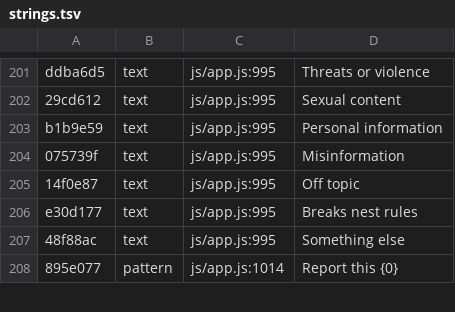
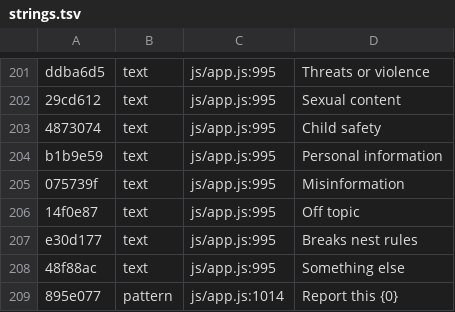
Before and after one commit to teofilcelzmecher/zmeckerul.github.io, a TSV file: nook/tools/i18n/strings.tsv, drawn as a sheet; only a part is shown, gaps mark what is left out.

Commit message:
Child safety standards page (for Google Play), and a Child safety reason when reporting
budgiesocial.com/child-safety.html: what isn't allowed, how Budgie prevents it, how to report it (in the app or
without an account), what happens then, and the point of contact. Linked from the Terms and the Privacy Policy, and
in the sitemap.

```diff
--- a/nook/tools/i18n/strings.tsv
+++ b/nook/tools/i18n/strings.tsv
@@ -202,2 +202,3 @@ ddba6d5	text	js/app.js:995	Threats or violence
 29cd612	text	js/app.js:995	Sexual content
+4873074	text	js/app.js:995	Child safety
 b1b9e59	text	js/app.js:995	Personal information
```
Also changed, not shown: 11 other files.
